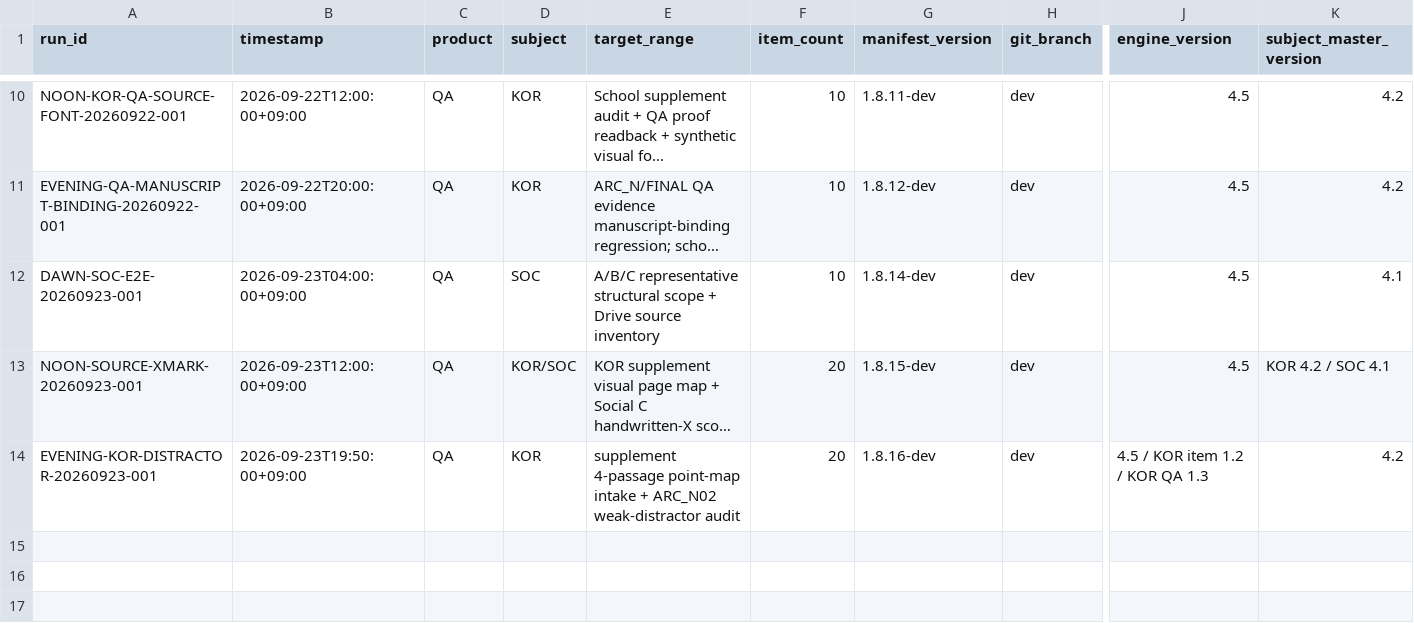
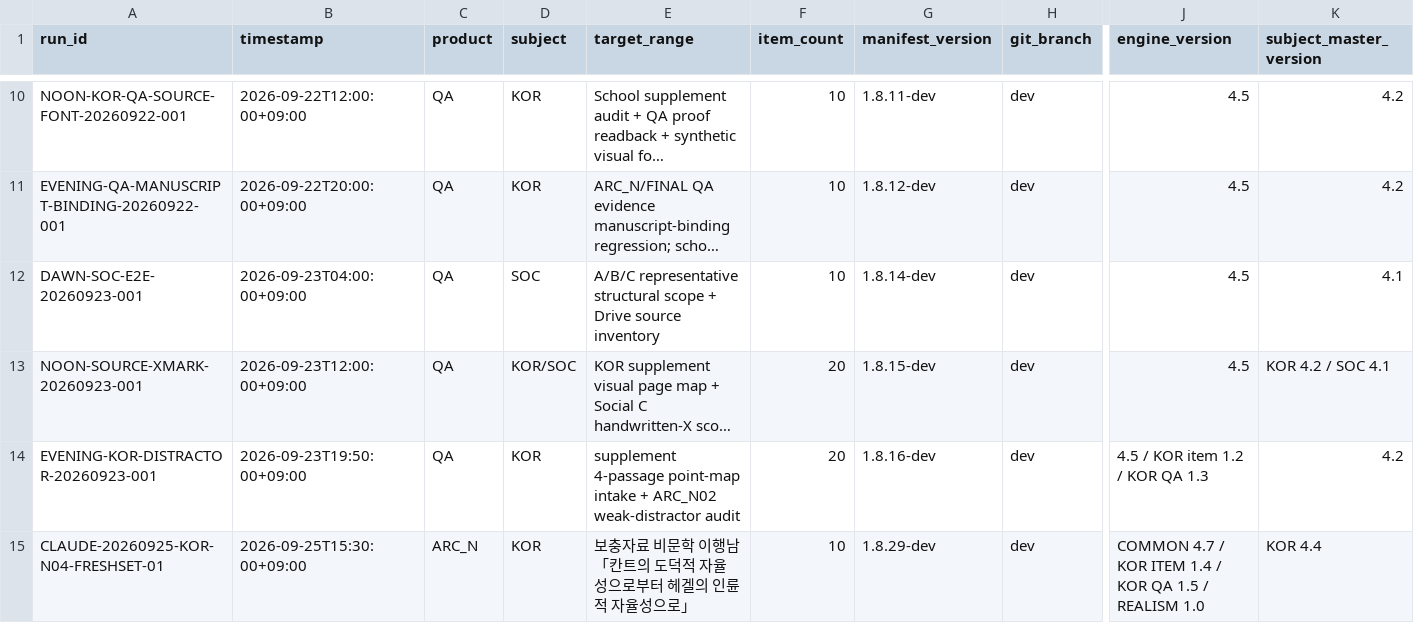
Before and after one commit to chanheep1003-tech/ARC-System, a CSV file: ops/RUN_LOG.csv, drawn as a sheet; only a part is shown, gaps mark what is left out; long unchanged cells end in …; rows hold the shown columns only; the diff names each change by its address in the sheet, - before the commit and + after, or states it on an @@ line.

```diff
--- a/ops/RUN_LOG.csv
+++ b/ops/RUN_LOG.csv
+row 15: CLAUDE-20260925-KOR-N04-FRESHSET-01 | 2026-09-25T15:30:00+09:00 | ARC_N | KOR | 보충자료 비문학 이행남「칸트의 도덕적 자율성으로부터 헤겔의 인륜적 자율성으로」 | 10 | 1.8.29-dev | dev | COMMON 4.7 / KOR ITEM 1.4 / KOR QA 1.5 / REALISM 1.0 | KOR 4.4
```
Also changed, not shown: 9 other files.
